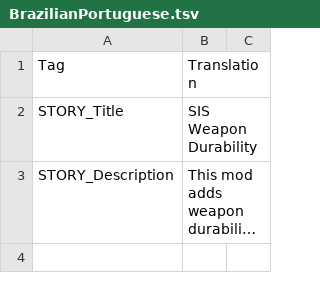
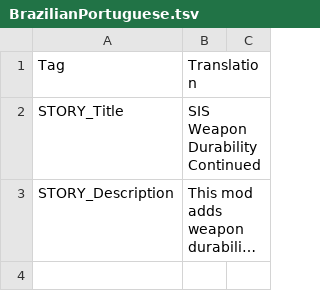
Before and after one commit to LegionnaireLenny/SIS-Weapon-Durability-Continued, a TSV file: SISWeaponDurabilityContinued/BrazilianPortuguese.tsv, drawn as a sheet; only a part is shown; long unchanged cells end in …; the diff names each change by its address in the sheet, - before the commit and + after, or states it on an @@ line.

Commit message:
Fixed formatting and translation files Updated description file Updated cover icon

```diff
--- a/SISWeaponDurabilityContinued/BrazilianPortuguese.tsv
+++ b/SISWeaponDurabilityContinued/BrazilianPortuguese.tsv
-B2: SIS Weapon Durability
+B2: SIS Weapon Durability Continued
```
Also changed, not shown: SISWeaponDurabilityContinued/English.tsv, SISWeaponDurabilityContinued/French.tsv, 24 other files.
